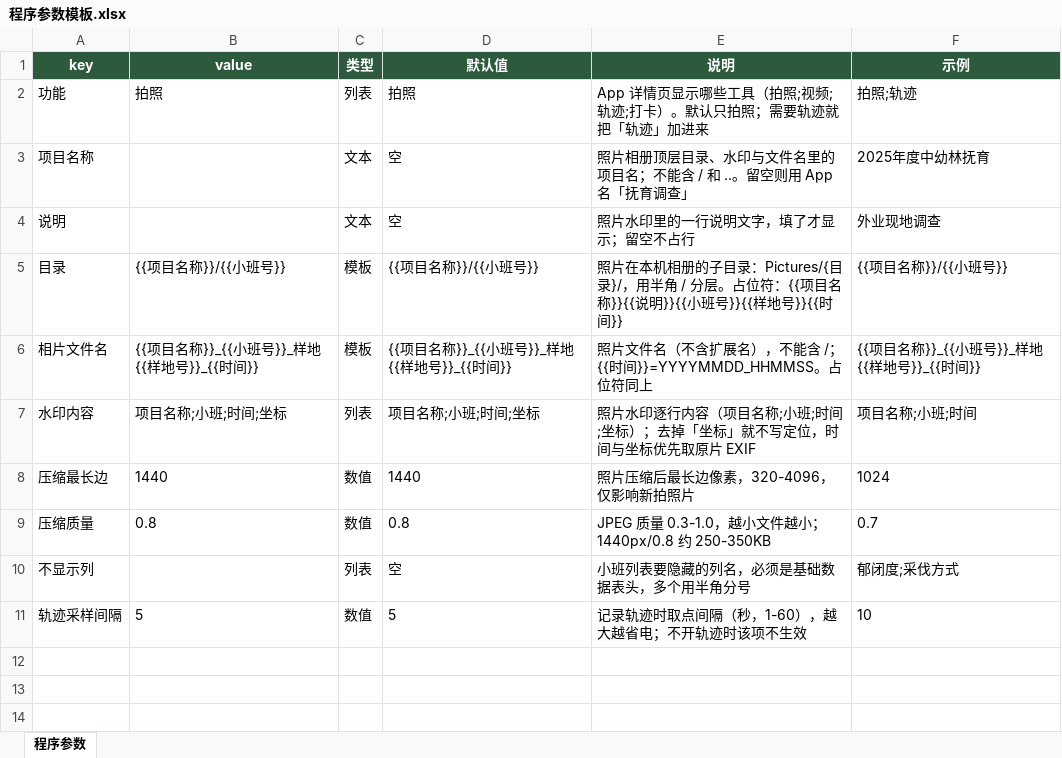
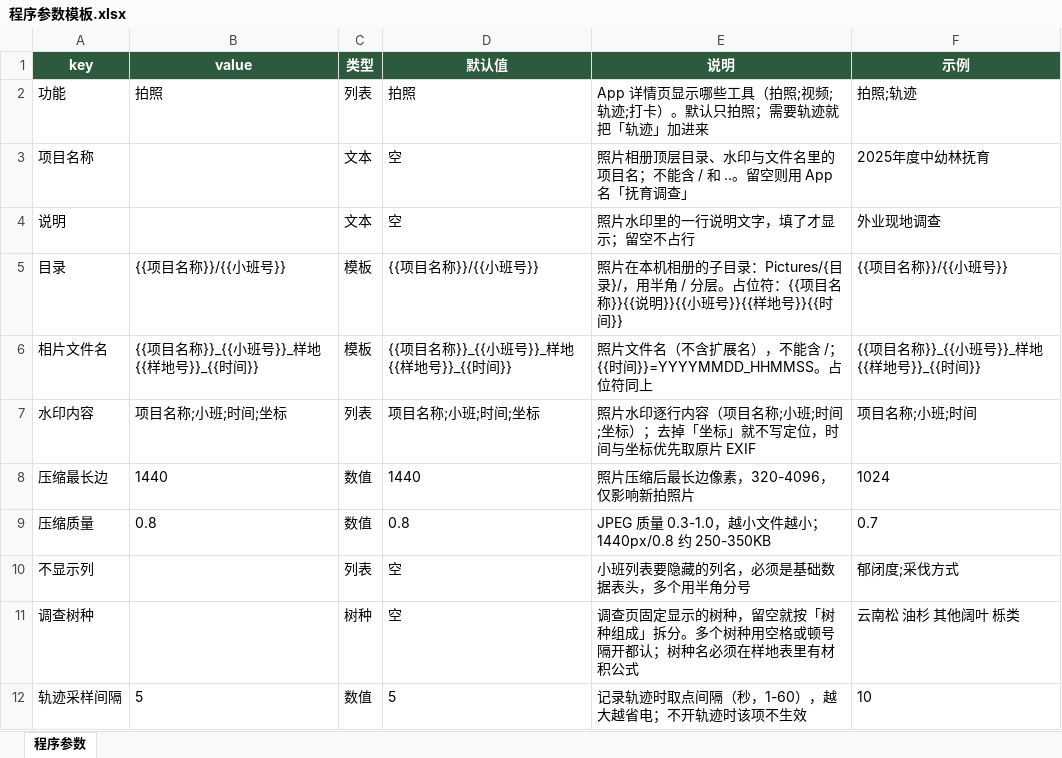
Before and after one commit to sux789/hqz-exp-survey, an Excel workbook: data/程序参数模板.xlsx, sheet 程序参数, drawn as a sheet; values as stored, in another font and other column widths than the file's, no borders; the diff names each change by its address in the sheet, - before the commit and + after, or states it on an @@ line.

Commit message:
feat(v1.6): 相机返回补存 + 调查树种参数
- v1.5.1：相机 Activity 回收 WebView 后的原片补存（SharedPreferences 落盘 + getLastPhoto）
- v1.6：新增「调查树种」参数（C21），留空仍按组成拆分，非空固定树种
- 详情/保存校验/导出三处口径统一走 survey_species
- APK 版本升 versionCode 3 / versionName 1.2

Refs: doc/012

```diff
--- a/data/程序参数模板.xlsx (sheet 程序参数)
+++ b/data/程序参数模板.xlsx (sheet 程序参数)
+row 11: 调查树种 |  | 树种 | 空 | 调查页固定显示的树种，留空就按「树种组成」拆分。多个树种用空格或顿号隔开都认；树种名必须在样地表里有材积公式 | 云南松 油杉 其他阔叶 栎类
```
Also changed, not shown: 12 other files.
